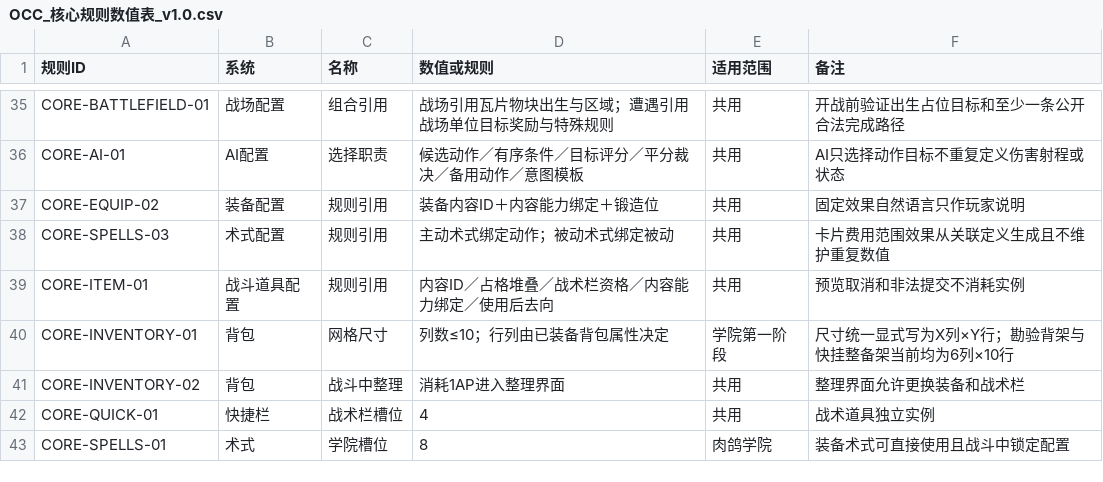
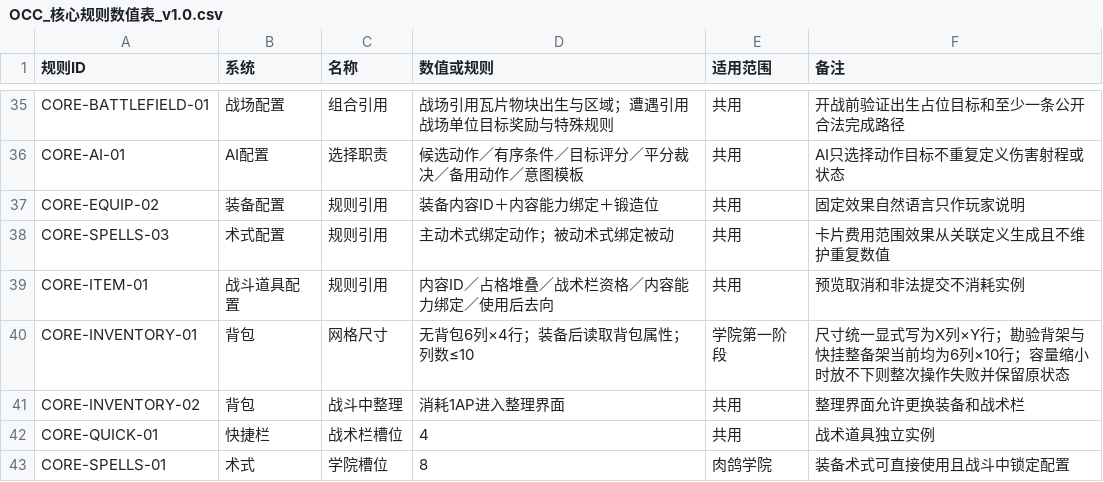
Before and after one commit to whitefool124/ooc, a CSV file: Worldbuilding/数据表/OCC_核心规则数值表_v1.0.csv, drawn as a sheet; only a part is shown, gaps mark what is left out.

```diff
--- a/Worldbuilding/数据表/OCC_核心规则数值表_v1.0.csv
+++ b/Worldbuilding/数据表/OCC_核心规则数值表_v1.0.csv
@@ -39,3 +39,3 @@ CORE-SPELLS-03,术式配置,规则引用,主动术式绑定动作；被动术式
 CORE-ITEM-01,战斗道具配置,规则引用,内容ID／占格堆叠／战术栏资格／内容能力绑定／使用后去向,共用,预览取消和非法提交不消耗实例
-CORE-INVENTORY-01,背包,网格尺寸,列数≤10；行列由已装备背包属性决定,学院第一阶段,尺寸统一显式写为X列×Y行；勘验背架与快挂整备架当前均为6列×10行
+CORE-INVENTORY-01,背包,网格尺寸,无背包6列×4行；装备后读取背包属性；列数≤10,学院第一阶段,尺寸统一显式写为X列×Y行；勘验背架与快挂整备架当前均为6列×10行；容量缩小时放不下则整次操作失败并保留原状态
 CORE-INVENTORY-02,背包,战斗中整理,消耗1AP进入整理界面,共用,整理界面允许更换装备和战术栏
```
Also changed, not shown: Worldbuilding/数据表/OCC_美术与界面规格表_v1.0.csv, 12 other files.
